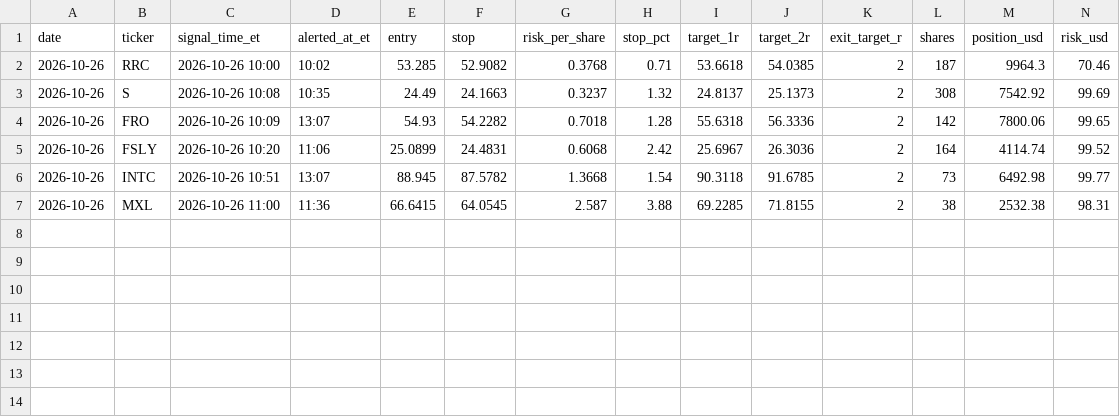
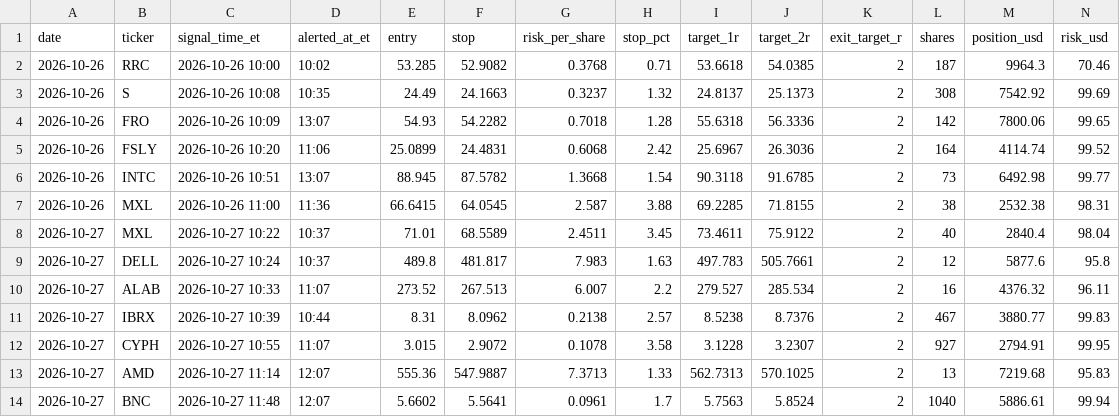
Before and after one commit to KiaNawin/premarket-scanner, a CSV file: history/trades.csv, drawn as a sheet; only a part is shown; rows hold the shown columns only; the diff names each change by its address in the sheet, - before the commit and + after, or states it on an @@ line.

Commit message:
Daily summary 2026-10-27

```diff
--- a/history/trades.csv
+++ b/history/trades.csv
+row 8: 2026-10-27 | MXL | 2026-10-27 10:22 | 10:37 | 71.01 | 68.5589 | 2.4511 | 3.45 | 73.4611 | 75.9122 | 2 | 40 | 2840.4 | 98.04
+row 9: 2026-10-27 | DELL | 2026-10-27 10:24 | 10:37 | 489.8 | 481.817 | 7.983 | 1.63 | 497.783 | 505.7661 | 2 | 12 | 5877.6 | 95.8
+row 10: 2026-10-27 | ALAB | 2026-10-27 10:33 | 11:07 | 273.52 | 267.513 | 6.007 | 2.2 | 279.527 | 285.534 | 2 | 16 | 4376.32 | 96.11
+row 11: 2026-10-27 | IBRX | 2026-10-27 10:39 | 10:44 | 8.31 | 8.0962 | 0.2138 | 2.57 | 8.5238 | 8.7376 | 2 | 467 | 3880.77 | 99.83
+row 12: 2026-10-27 | CYPH | 2026-10-27 10:55 | 11:07 | 3.015 | 2.9072 | 0.1078 | 3.58 | 3.1228 | 3.2307 | 2 | 927 | 2794.91 | 99.95
+row 13: 2026-10-27 | AMD | 2026-10-27 11:14 | 12:07 | 555.36 | 547.9887 | 7.3713 | 1.33 | 562.7313 | 570.1025 | 2 | 13 | 7219.68 | 95.83
+row 14: 2026-10-27 | BNC | 2026-10-27 11:48 | 12:07 | 5.6602 | 5.5641 | 0.0961 | 1.7 | 5.7563 | 5.8524 | 2 | 1040 | 5886.61 | 99.94
```
